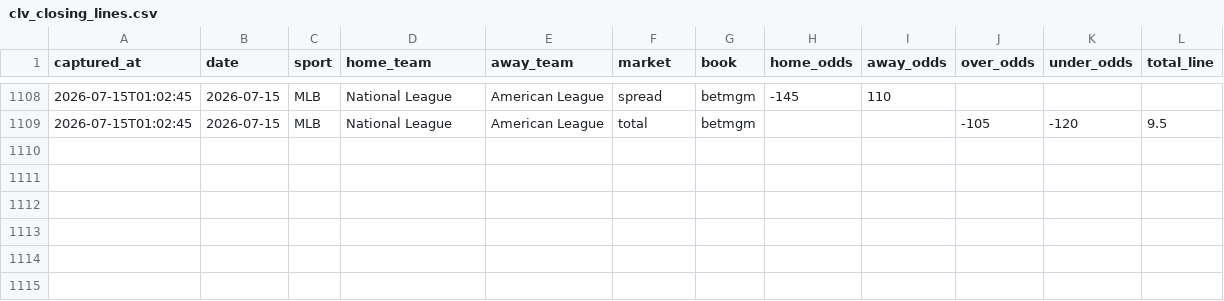
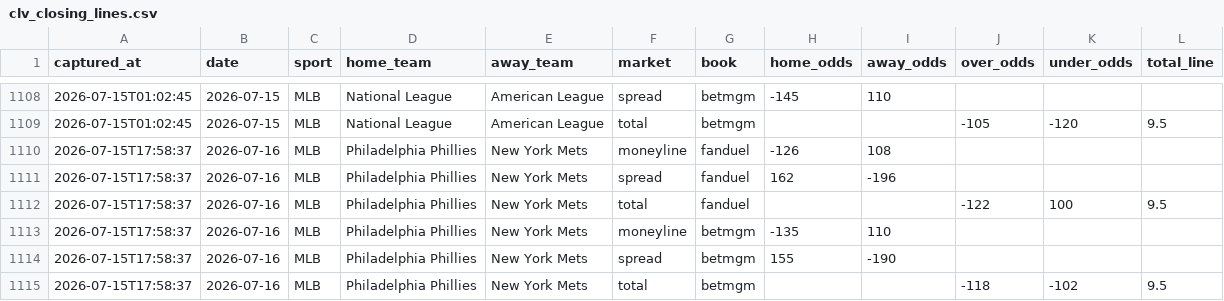
Before and after one commit to barneygr33n/clv-tracker, a CSV file: clv_closing_lines.csv, drawn as a sheet; only a part is shown, gaps mark what is left out; the diff names each change by its address in the sheet, - before the commit and + after, or states it on an @@ line.

```diff
--- a/clv_closing_lines.csv
+++ b/clv_closing_lines.csv
+row 1110: 2026-07-15T17:58:37 | 2026-07-16 | MLB | Philadelphia Phillies | New York Mets | moneyline | fanduel | -126 | 108
+row 1111: 2026-07-15T17:58:37 | 2026-07-16 | MLB | Philadelphia Phillies | New York Mets | spread | fanduel | 162 | -196
+row 1112: 2026-07-15T17:58:37 | 2026-07-16 | MLB | Philadelphia Phillies | New York Mets | total | fanduel |  |  | -122 | 100 | 9.5
+row 1113: 2026-07-15T17:58:37 | 2026-07-16 | MLB | Philadelphia Phillies | New York Mets | moneyline | betmgm | -135 | 110
+row 1114: 2026-07-15T17:58:37 | 2026-07-16 | MLB | Philadelphia Phillies | New York Mets | spread | betmgm | 155 | -190
+row 1115: 2026-07-15T17:58:37 | 2026-07-16 | MLB | Philadelphia Phillies | New York Mets | total | betmgm |  |  | -118 | -102 | 9.5
```
